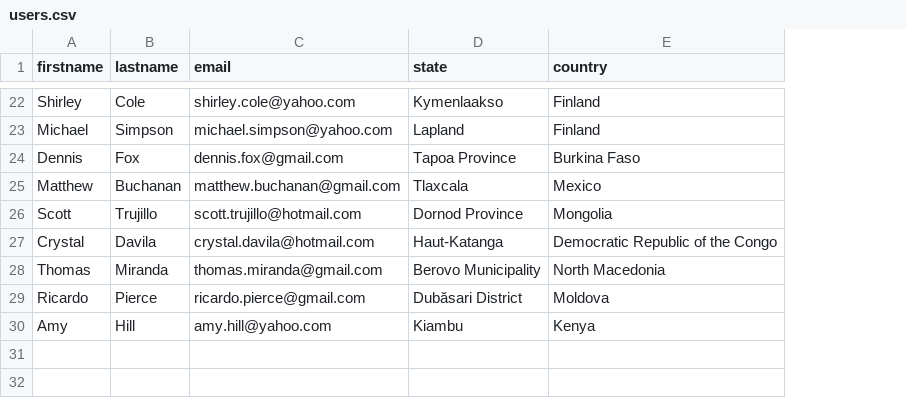
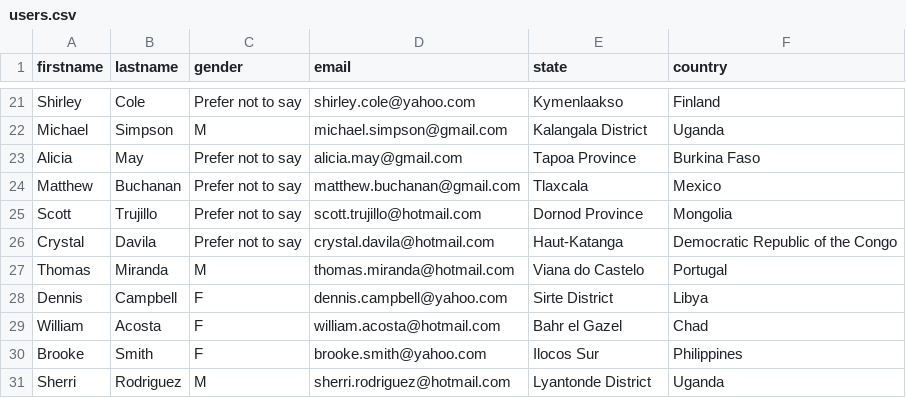
Before and after one commit to ppkgtmm/hotel-bookings-etl, a CSV file: seeds/users.csv, drawn as a sheet; only a part is shown, gaps mark what is left out; removed rows and columns are numbered as before the commit, all else as after; the diff covers the shown part only; the diff names each change by its address in the sheet, - before the commit and + after, or states it on an @@ line.

Commit message:
Update users.csv

```diff
--- a/seeds/users.csv
+++ b/seeds/users.csv
+column C (gender), rows 21-22: Prefer not to say | M; rows 24-27: Prefer not to say | Prefer not to say | Prefer not to say | M
-D22 (email): michael.simpson@yahoo.com
+D22 (email): michael.simpson@gmail.com
-E22 (state): Lapland
+E22 (state): Kalangala District
-F22 (country): Finland
+F22 (country): Uganda
-row 24: Dennis | Fox | dennis.fox@gmail.com | Tapoa Province | Burkina Faso
+row 23: Alicia | May | Prefer not to say | alicia.may@gmail.com | Tapoa Province | Burkina Faso
-D27 (email): thomas.miranda@gmail.com
+D27 (email): thomas.miranda@hotmail.com
-E27 (state): Berovo Municipality
+E27 (state): Viana do Castelo
-F27 (country): North Macedonia
+F27 (country): Portugal
-row 29: Ricardo | Pierce | ricardo.pierce@gmail.com | Dubăsari District | Moldova
-row 30: Amy | Hill | amy.hill@yahoo.com | Kiambu | Kenya
+row 28: Dennis | Campbell | F | dennis.campbell@yahoo.com | Sirte District | Libya
+row 29: William | Acosta | F | william.acosta@hotmail.com | Bahr el Gazel | Chad
+row 30: Brooke | Smith | F | brooke.smith@yahoo.com | Ilocos Sur | Philippines
+row 31: Sherri | Rodriguez | M | sherri.rodriguez@hotmail.com | Lyantonde District | Uganda
```
Also changed, not shown: 11 added rows, 12 removed rows and 14 edited cells elsewhere in this file.
